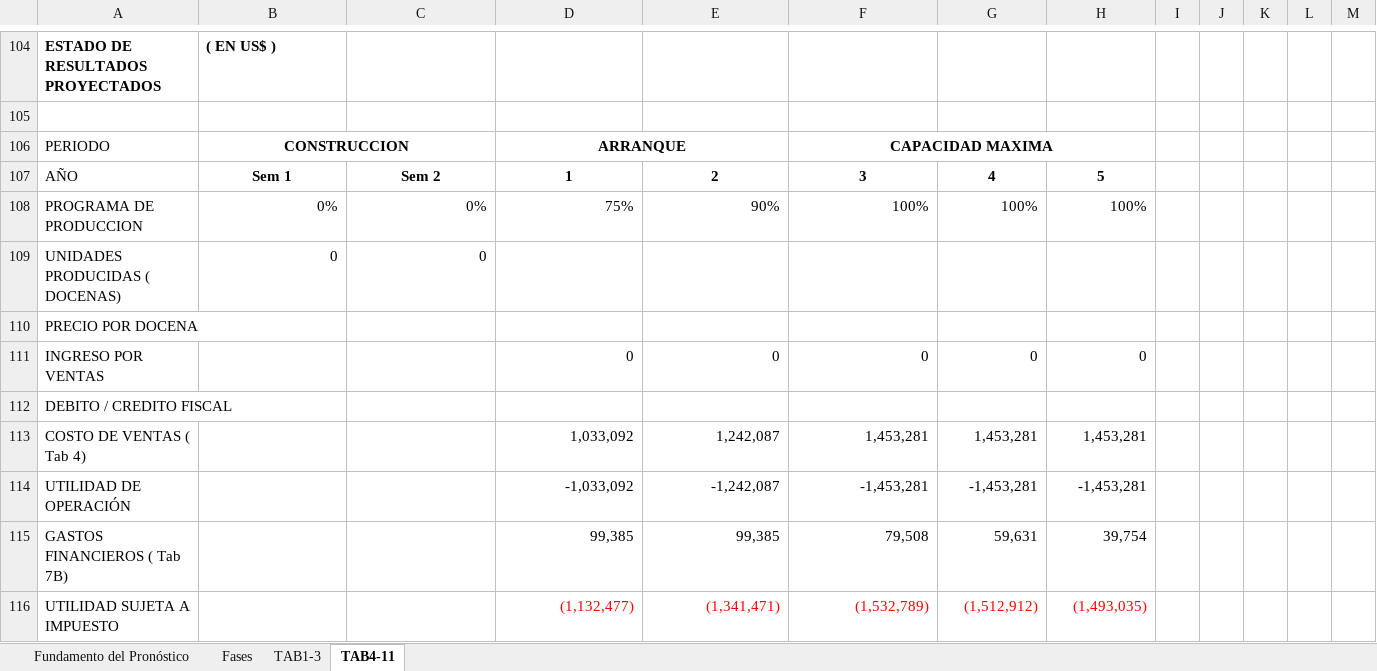
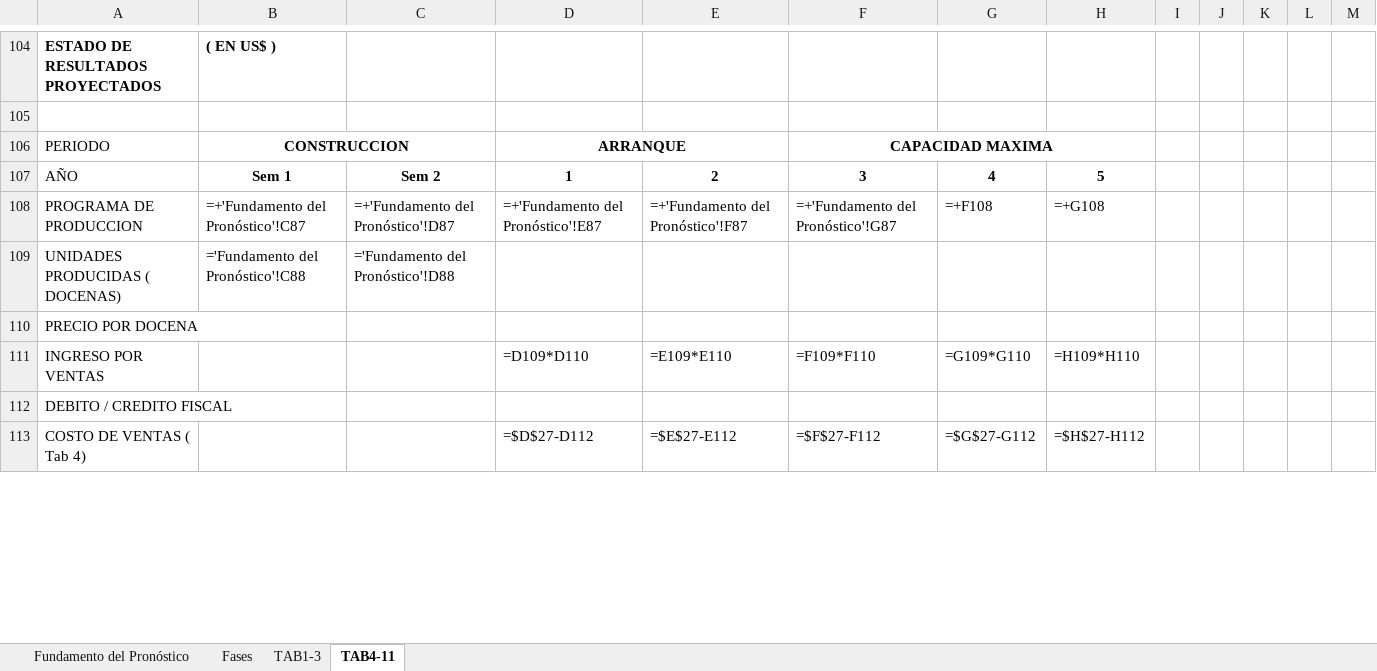
Before and after one commit to ernestozamora1001-bit/labb, an Excel workbook: Medrano Zamora.xlsx, sheet TAB4-11, drawn as a sheet; only a part is shown, gaps mark what is left out; values as stored, in another font and other column widths than the file's, no borders; formulas without a stored value are shown as written; removed rows and columns are numbered as before the commit, all else as after; the diff covers the shown part only; the diff names each change by its address in the sheet, - before the commit and + after, or states it on an @@ line.

```diff
--- a/Medrano Zamora.xlsx (sheet TAB4-11)
+++ b/Medrano Zamora.xlsx (sheet TAB4-11)
-row 108: PROGRAMA DE PRODUCCION | 0% | 0% | 75% | 90% | 100% | 100% | 100%
+row 108: PROGRAMA DE PRODUCCION | =+'Fundamento del Pronóstico'!C87 | =+'Fundamento del Pronóstico'!D87 | =+'Fundamento del Pronóstico'!E87 | =+'Fundamento del Pronóstico'!F87 | =+'Fundamento del Pronóstico'!G87 | =+F108 | =+G108
-B109: 0
+B109: ='Fundamento del Pronóstico'!C88
-C109: 0
+C109: ='Fundamento del Pronóstico'!D88
-row 111: INGRESO POR VENTAS |  |  | 0 | 0 | 0 | 0 | 0
+row 111: INGRESO POR VENTAS |  |  | =D109*D110 | =E109*E110 | =F109*F110 | =G109*G110 | =H109*H110
-row 113: COSTO DE VENTAS ( Tab 4) |  |  | 1,033,092 | 1,242,087 | 1,453,281 | 1,453,281 | 1,453,281
-row 114: UTILIDAD DE OPERACIÓN |  |  | -1,033,092 | -1,242,087 | -1,453,281 | -1,453,281 | -1,453,281
-row 115: GASTOS FINANCIEROS ( Tab 7B) |  |  | 99,385 | 99,385 | 79,508 | 59,631 | 39,754
-row 116: UTILIDAD SUJETA A IMPUESTO |  |  | (1,132,477) | (1,341,471) | (1,532,789) | (1,512,912) | (1,493,035)
+row 113: COSTO DE VENTAS ( Tab 4) |  |  | =$D$27-D112 | =$E$27-E112 | =$F$27-F112 | =$G$27-G112 | =$H$27-H112
```
Also changed, not shown: 83 added rows, 80 removed rows, 53 edited cells and cell formats elsewhere in this sheet, sheet TAB1-3, sheet Fundamento del Pronóstico, formulas that keep their value, hidden cells, 15 other files.
